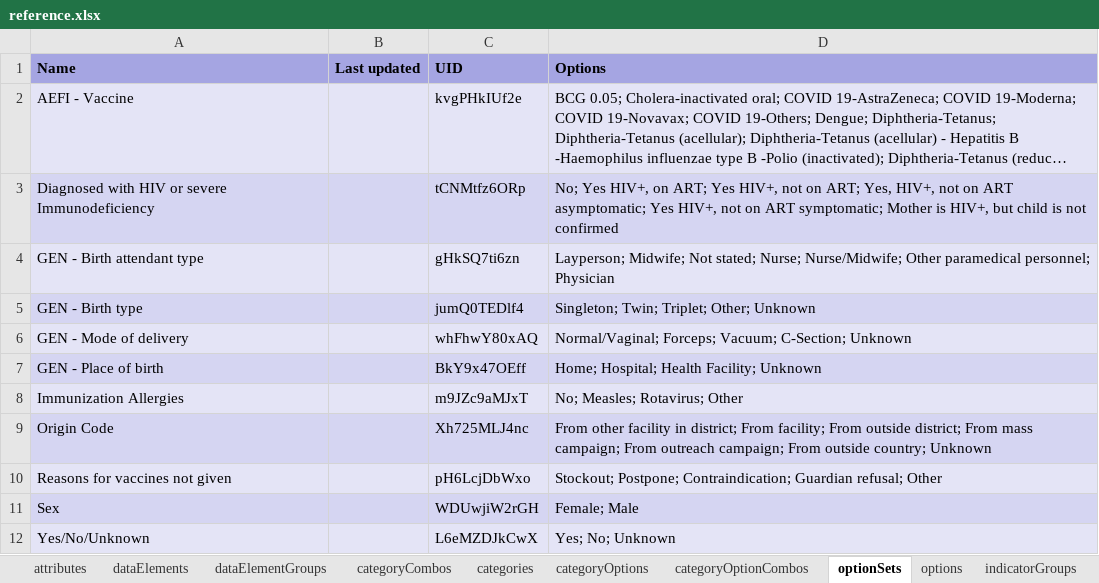
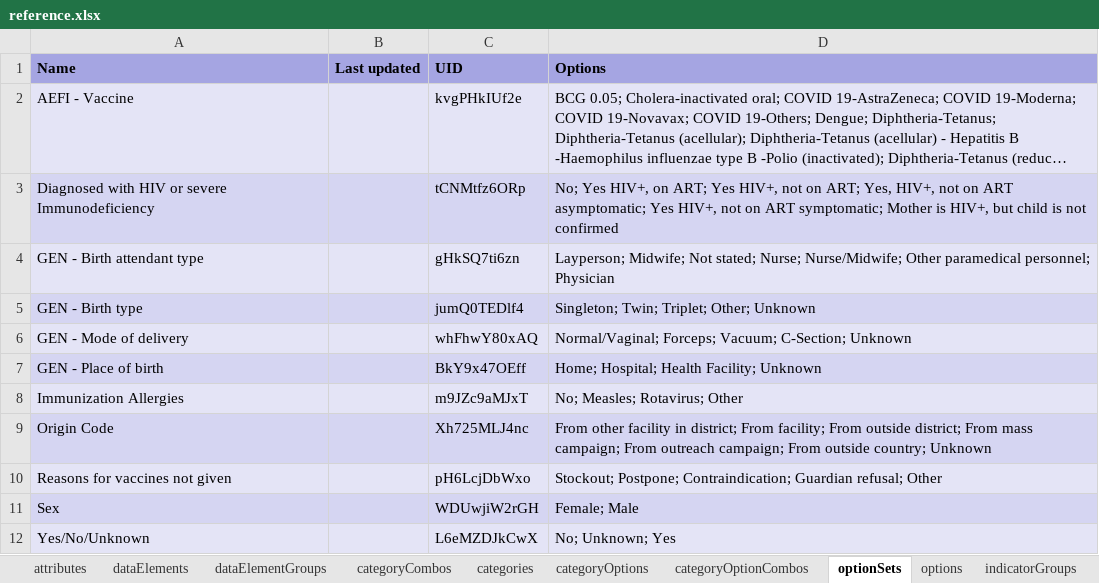
Before and after one commit to dhis2-metadata/EPI-TRK-Immunization_Registry, an Excel workbook: complete/reference.xlsx, sheet optionSets, drawn as a sheet; long unchanged cells end in …; values as stored, in another font and other column widths than the file's, no borders; the diff names each change by its address in the sheet, - before the commit and + after, or states it on an @@ line.

```diff
--- a/complete/reference.xlsx (sheet optionSets)
+++ b/complete/reference.xlsx (sheet optionSets)
-D12 (Options): Yes; No; Unknown
+D12 (Options): No; Unknown; Yes
```
Also changed, not shown: sheet programRules, sheet dataElements, sheet dataElementGroups, sheet programStageSections, sheet indicators, sheet programIndicators by group, 14 more sheets, 2 other files.
